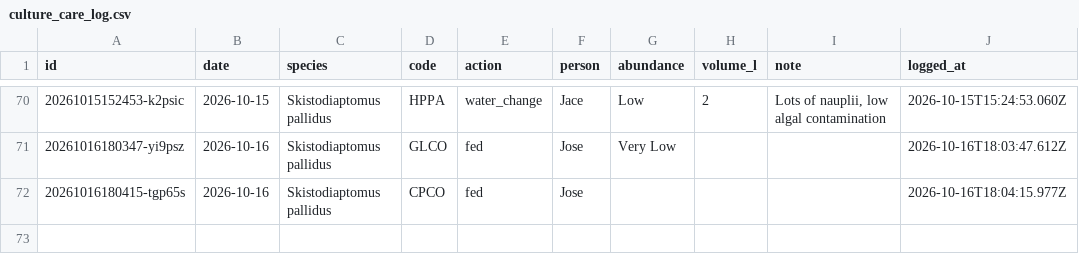
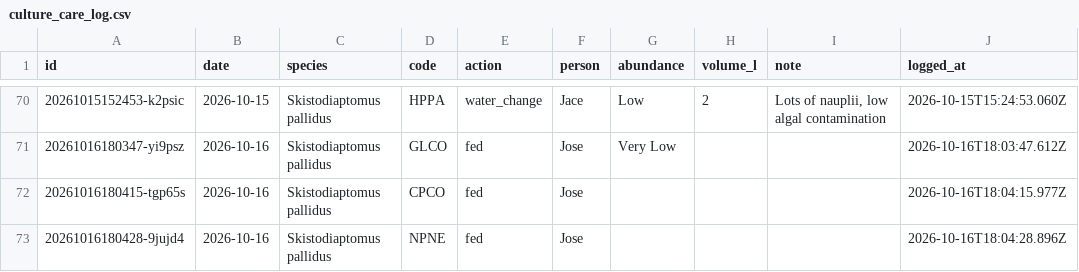
Before and after one commit to ZoopEcoEvo/lab_utilities, a CSV file: culture_details/culture_care_log.csv, drawn as a sheet; only a part is shown, gaps mark what is left out.

Commit message:
Culture care: fed for NPNE, Skistodiaptomus pallidus (Jose)

```diff
--- a/culture_details/culture_care_log.csv
+++ b/culture_details/culture_care_log.csv
@@ -72 +72,2 @@ id,date,species,code,action,person,abundance,volume_l,note,logged_at
 20261016180415-tgp65s,2026-10-16,Skistodiaptomus pallidus,CPCO,fed,Jose,,,,2026-10-16T18:04:15.977Z
+20261016180428-9jujd4,2026-10-16,Skistodiaptomus pallidus,NPNE,fed,Jose,,,,2026-10-16T18:04:28.896Z
```
